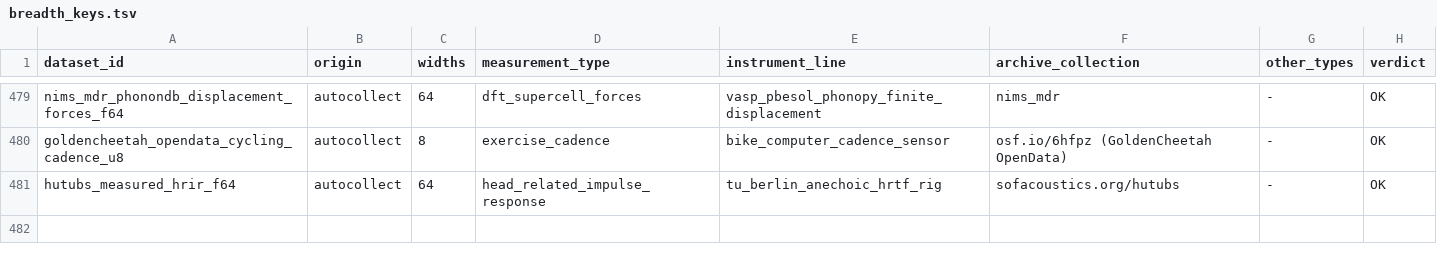
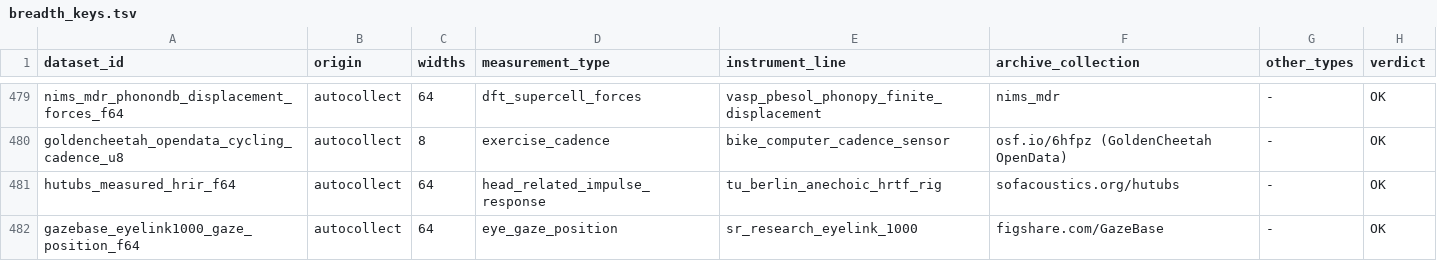
Before and after one commit to Cyan4973/public_datasets_collection, a TSV file: pipeline/breadth_keys.tsv, drawn as a sheet; only a part is shown, gaps mark what is left out; the diff names each change by its address in the sheet, - before the commit and + after, or states it on an @@ line.

```diff
--- a/pipeline/breadth_keys.tsv
+++ b/pipeline/breadth_keys.tsv
+row 482: gazebase_eyelink1000_gaze_position_f64 | autocollect | 64 | eye_gaze_position | sr_research_eyelink_1000 | figshare.com/GazeBase | - | OK
```
Also changed, not shown: attempts/dataset_status.tsv, pipeline/candidates.tsv, 10 other files.
